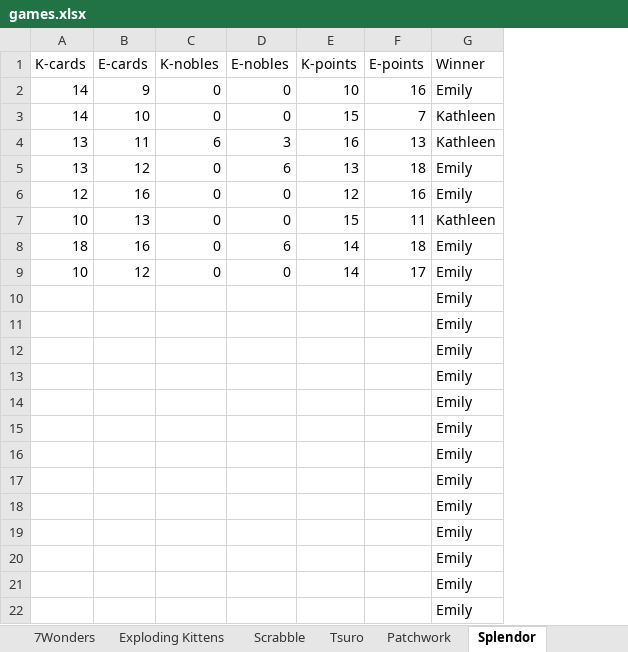
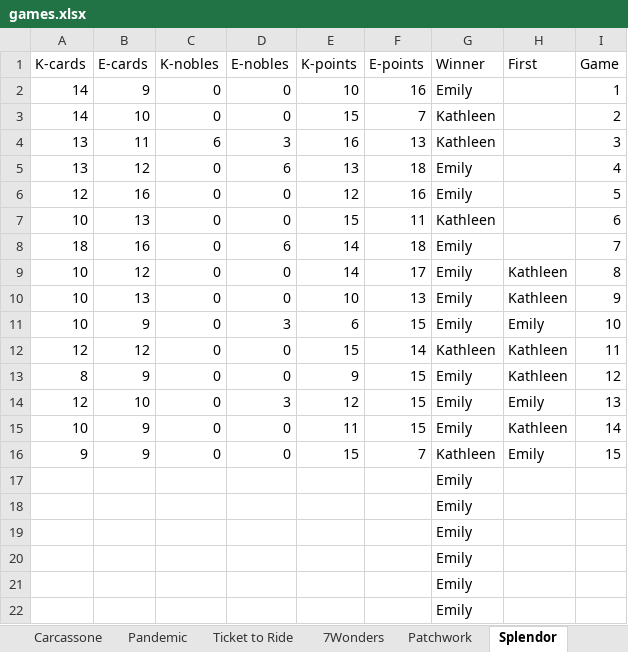
Before and after one commit to emilynordmann/theaplotalypse, an Excel workbook: games.xlsx, sheet Splendor, drawn as a sheet; values as stored, in another font and other column widths than the file's, no borders; removed rows and columns are numbered as before the commit, all else as after; the diff names each change by its address in the sheet, - before the commit and + after, or states it on an @@ line.

```diff
--- a/games.xlsx (sheet Splendor)
+++ b/games.xlsx (sheet Splendor)
-sheet tab: Exploding Kittens
-sheet tab: Scrabble
-sheet tab: Tsuro
+sheet tab: Pandemic
+sheet tab: Ticket to Ride
+column H (First), row 9: Kathleen
+column I (Game), rows 2-9: 1 | 2 | 3 | 4 | 5 | 6 | 7 | 8
+row 10: 10 | 13 | 0 | 0 | 10 | 13 | Emily | Kathleen | 9
+row 11: 10 | 9 | 0 | 3 | 6 | 15 | Emily | Emily | 10
+row 12: 12 | 12 | 0 | 0 | 15 | 14 | Kathleen | Kathleen | 11
+row 13: 8 | 9 | 0 | 0 | 9 | 15 | Emily | Kathleen | 12
+row 14: 12 | 10 | 0 | 3 | 12 | 15 | Emily | Emily | 13
+row 15: 10 | 9 | 0 | 0 | 11 | 15 | Emily | Kathleen | 14
+row 16: 9 | 9 | 0 | 0 | 15 | 7 | Kathleen | Emily | 15
-row 16:  |  |  |  |  |  | Emily
-row 17:  |  |  |  |  |  | Emily
-row 18:  |  |  |  |  |  | Emily
-row 19:  |  |  |  |  |  | Emily
-row 20:  |  |  |  |  |  | Emily
-row 21:  |  |  |  |  |  | Emily
-row 22:  |  |  |  |  |  | Emily
```
Also changed, not shown: sheet Duel, sheet Carcassone, sheet Patchwork, sheet 7Wonders, other sheet tabs, formulas that keep their value, 11 other files.
